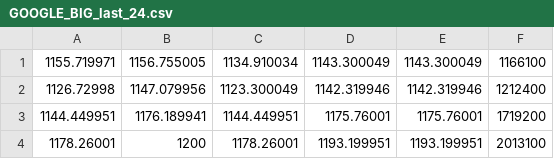
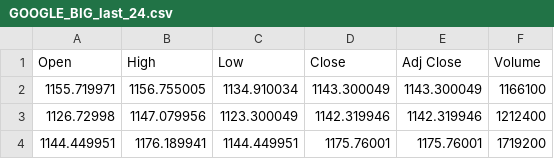
Before and after one commit to ethan-dsouza-dev/Quantico, a CSV file: timegan/timegan/data/GOOGLE_BIG_last_24.csv, drawn as a sheet; only a part is shown; the shorter side is filled out with more unchanged rows; the diff names each change by its address in the sheet, - before the commit and + after, or states it on an @@ line.

Commit message:
Data storage changes

```diff
--- a/timegan/timegan/data/GOOGLE_BIG_last_24.csv
+++ b/timegan/timegan/data/GOOGLE_BIG_last_24.csv
+row 1: Open | High | Low | Close | Adj Close | Volume
```
Also changed, not shown: 3 other files.
